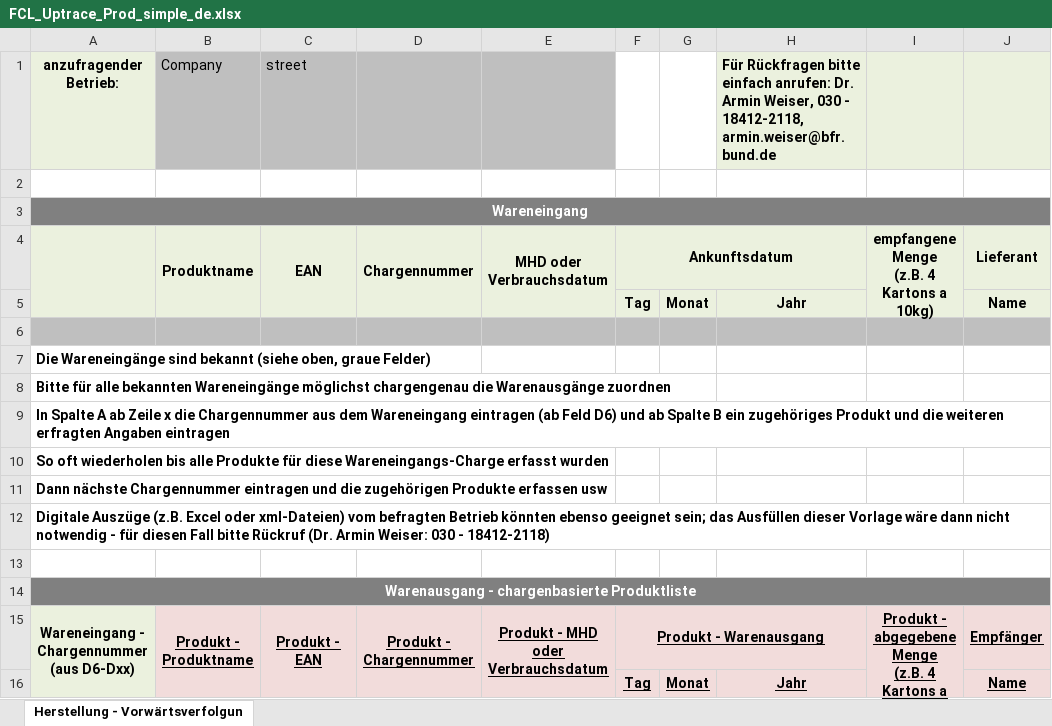
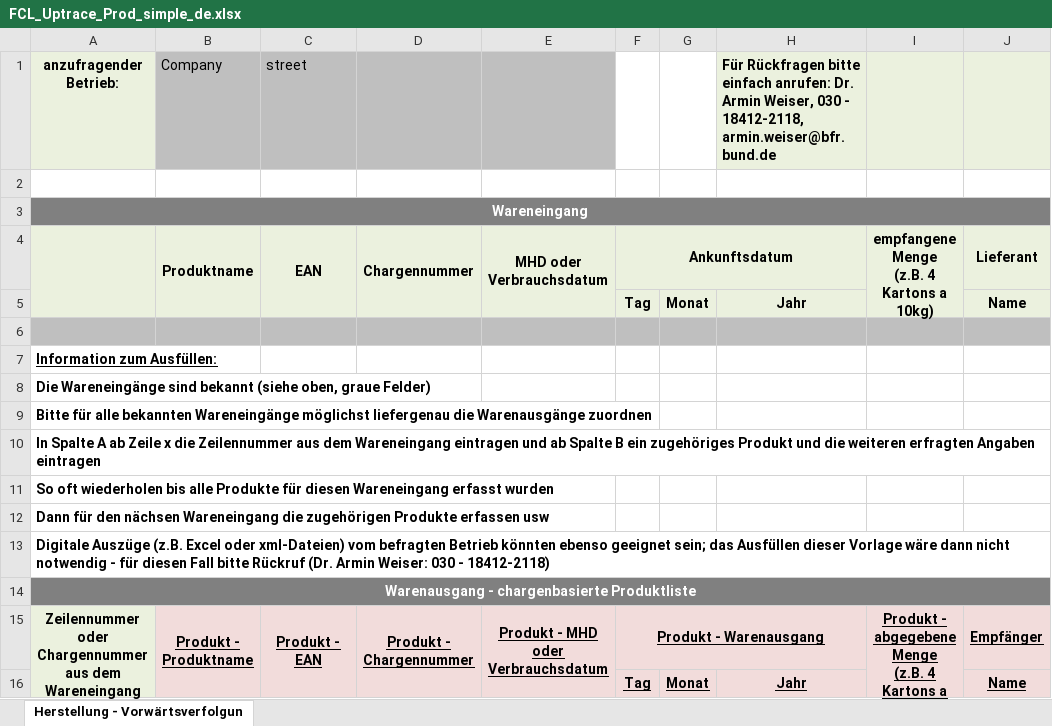
Before and after one commit to SiLeBAT/BfROpenLab, an Excel workbook: de.bund.bfr.knime.openkrise.db/src/de/bund/bfr/knime/openkrise/db/imports/custom/bfrnewformat/FCL_Uptrace_Prod_simple_de.xlsx, sheet Herstellung - Vorwärtsverfolgun, drawn as a sheet; only a part is shown; values as stored, in another font and other column widths than the file's, no borders; removed rows and columns are numbered as before the commit, all else as after; rows hold the shown columns only; ↵ is a line break in a cell; the diff names each change by its address in the sheet, - before the commit and + after, or states it on an @@ line.

```diff
--- a/de.bund.bfr.knime.openkrise.db/src/de/bund/bfr/knime/openkrise/db/imports/custom/bfrnewformat/FCL_Uptrace_Prod_simple_de.xlsx (sheet Herstellung - Vorwärtsverfolgun)
+++ b/de.bund.bfr.knime.openkrise.db/src/de/bund/bfr/knime/openkrise/db/imports/custom/bfrnewformat/FCL_Uptrace_Prod_simple_de.xlsx (sheet Herstellung - Vorwärtsverfolgun)
+row 7: Information zum Ausfüllen:
-A9: …Wareneingänge möglichst chargengenau die Warenausgänge…
+A9: …Wareneingänge möglichst liefergenau die Warenausgänge…
-A10: …x die Chargennummer aus dem Wareneingang eintragen (ab Feld D6) und ab…
+A10: …x die Zeilennummer aus dem Wareneingang eintragen und ab…
-A11: …Produkte für diese Wareneingangs-Charge erfasst wurden
+A11: …Produkte für diesen Wareneingang erfasst wurden
-A12: Dann nächste Chargennummer eintragen und die zugehörigen…
+A12: Dann für den nächsen Wareneingang die zugehörigen…
-row 13: (empty)
-A15: Wareneingang - Chargennummer ↵ (aus D6-Dxx)
+A15: Zeilennummer oder Chargennummer aus dem Wareneingang eintragen
```
Also changed, not shown: de.bund.bfr.knime.openkrise.db/src/de/bund/bfr/knime/openkrise/db/imports/custom/bfrnewformat/FCL_Backtrace_Prod_simple_de.xlsx, 4 other files.
